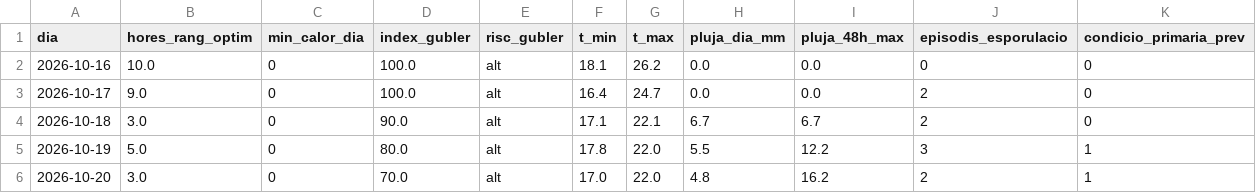
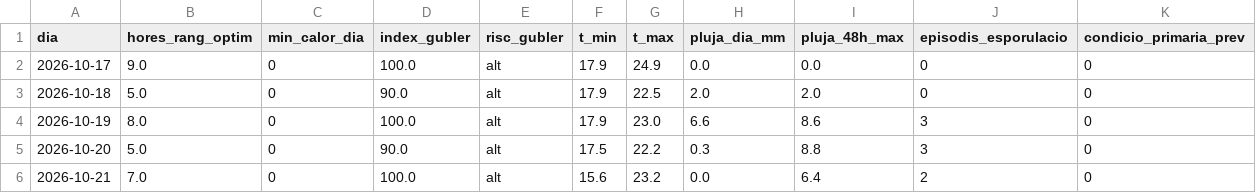
Before and after one commit to toninadalmas-tech/datos-vid-son-nadal, a CSV file: data/previsio.csv, drawn as a sheet.

```diff
--- a/data/previsio.csv
+++ b/data/previsio.csv
@@ -1,6 +1,6 @@
 dia,hores_rang_optim,min_calor_dia,index_gubler,risc_gubler,t_min,t_max,pluja_dia_mm,pluja_48h_max,episodis_esporulacio,condicio_primaria_prev
-2026-10-16,10.0,0,100.0,alt,18.1,26.2,0.0,0.0,0,0
-2026-10-17,9.0,0,100.0,alt,16.4,24.7,0.0,0.0,2,0
-2026-10-18,3.0,0,90.0,alt,17.1,22.1,6.7,6.7,2,0
-2026-10-19,5.0,0,80.0,alt,17.8,22.0,5.5,12.2,3,1
-2026-10-20,3.0,0,70.0,alt,17.0,22.0,4.8,16.2,2,1
+2026-10-17,9.0,0,100.0,alt,17.9,24.9,0.0,0.0,0,0
+2026-10-18,5.0,0,90.0,alt,17.9,22.5,2.0,2.0,0,0
+2026-10-19,8.0,0,100.0,alt,17.9,23.0,6.6,8.6,3,0
+2026-10-20,5.0,0,90.0,alt,17.5,22.2,0.3,8.8,3,0
+2026-10-21,7.0,0,100.0,alt,15.6,23.2,0.0,6.4,2,0
```
Also changed, not shown: data/historial.csv, 7 other files.
